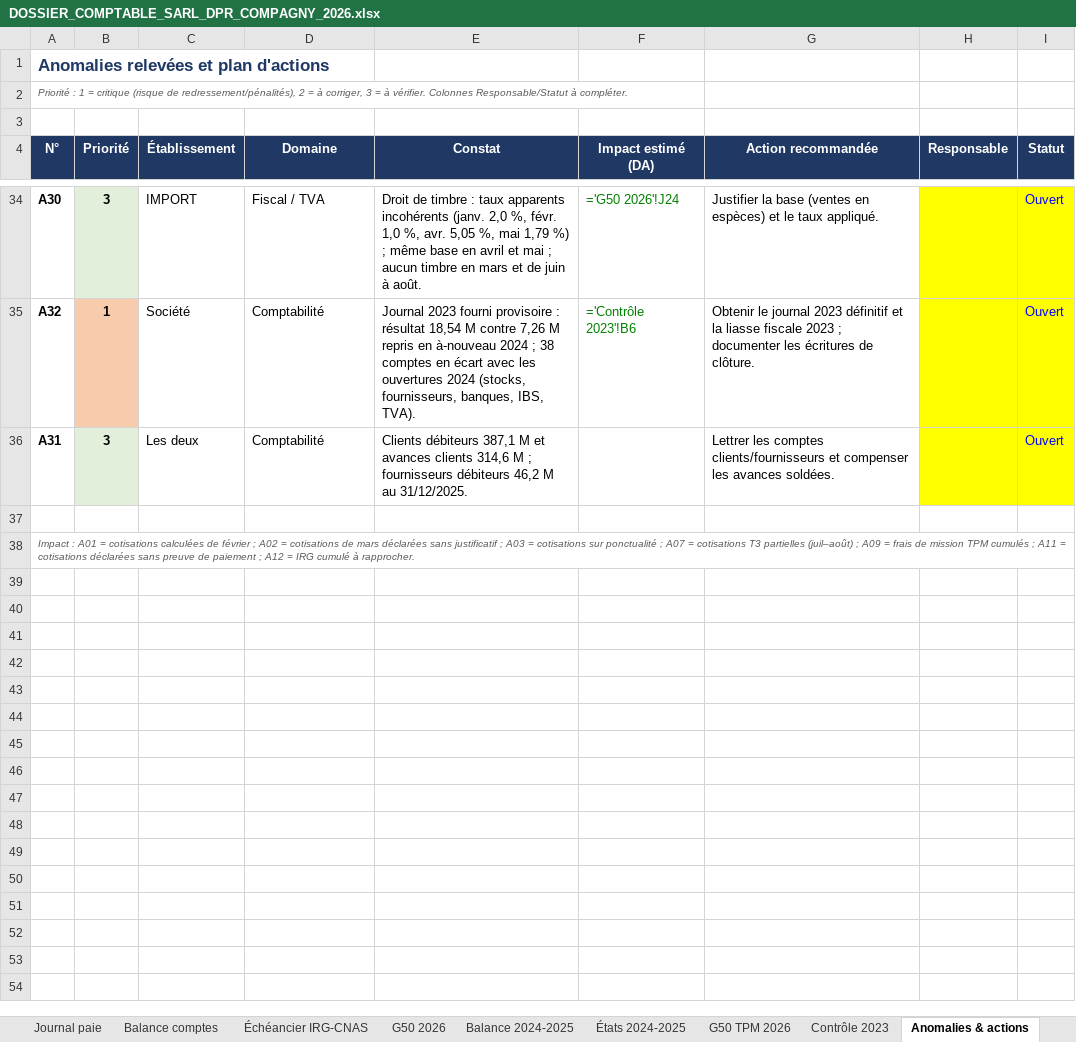
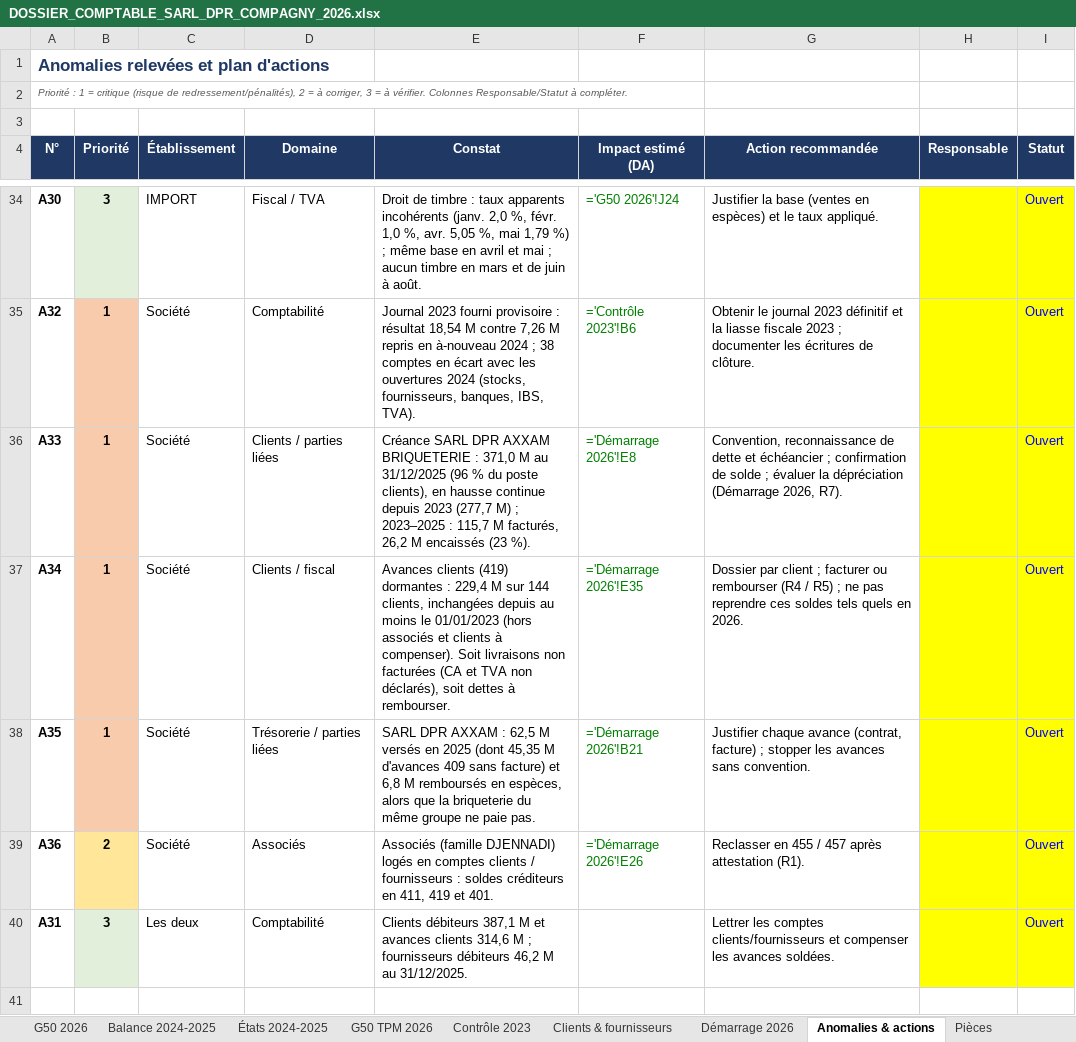
Before and after one commit to residencenezla-commits/hey-, an Excel workbook: DOSSIER_COMPTABLE_SARL_DPR_COMPAGNY_2026.xlsx, sheet Anomalies & actions, drawn as a sheet; only a part is shown, gaps mark what is left out; the shorter side is filled out with more unchanged rows; values as stored, in another font and other column widths than the file's, no borders; formulas without a stored value are shown as written; the diff names each change by its address in the sheet, - before the commit and + after, or states it on an @@ line.

```diff
--- a/DOSSIER_COMPTABLE_SARL_DPR_COMPAGNY_2026.xlsx (sheet Anomalies & actions)
+++ b/DOSSIER_COMPTABLE_SARL_DPR_COMPAGNY_2026.xlsx (sheet Anomalies & actions)
+sheet tab: Clients & fournisseurs
+sheet tab: Démarrage 2026
+row 36: A33 | 1 | Société | Clients / parties liées | Créance SARL DPR AXXAM BRIQUETERIE : 371,0 M au 31/12/2025 (96 % du poste clients), en hausse continue depuis 2023 (277,7 M) ; 2023–2025 : 115,7 M facturés, 26,2 M encaissés (23 %). | ='Démarrage 2026'!E8 | Convention, reconnaissance de dette et échéancier ; confirmation de solde ; évaluer la dépréciation (Démarrage 2026, R7). |  | Ouvert
+row 37: A34 | 1 | Société | Clients / fiscal | Avances clients (419) dormantes : 229,4 M sur 144 clients, inchangées depuis au moins le 01/01/2023 (hors associés et clients à compenser). Soit livraisons non facturées (CA et TVA non déclarés), soit dettes à rembourser. | ='Démarrage 2026'!E35 | Dossier par client ; facturer ou rembourser (R4 / R5) ; ne pas reprendre ces soldes tels quels en 2026. |  | Ouvert
+row 38: A35 | 1 | Société | Trésorerie / parties liées | SARL DPR AXXAM : 62,5 M versés en 2025 (dont 45,35 M d'avances 409 sans facture) et 6,8 M remboursés en espèces, alors que la briqueterie du même groupe ne paie pas. | ='Démarrage 2026'!B21 | Justifier chaque avance (contrat, facture) ; stopper les avances sans convention. |  | Ouvert
+row 39: A36 | 2 | Société | Associés | Associés (famille DJENNADI) logés en comptes clients / fournisseurs : soldes créditeurs en 411, 419 et 401. | ='Démarrage 2026'!E26 | Reclasser en 455 / 457 après attestation (R1). |  | Ouvert
```
Also changed, not shown: sheet Synthèse.
